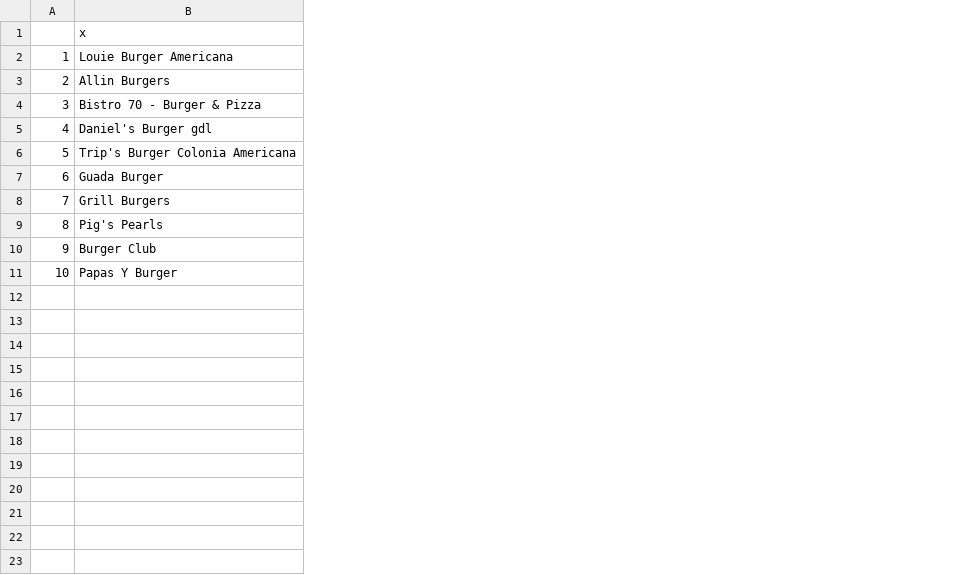
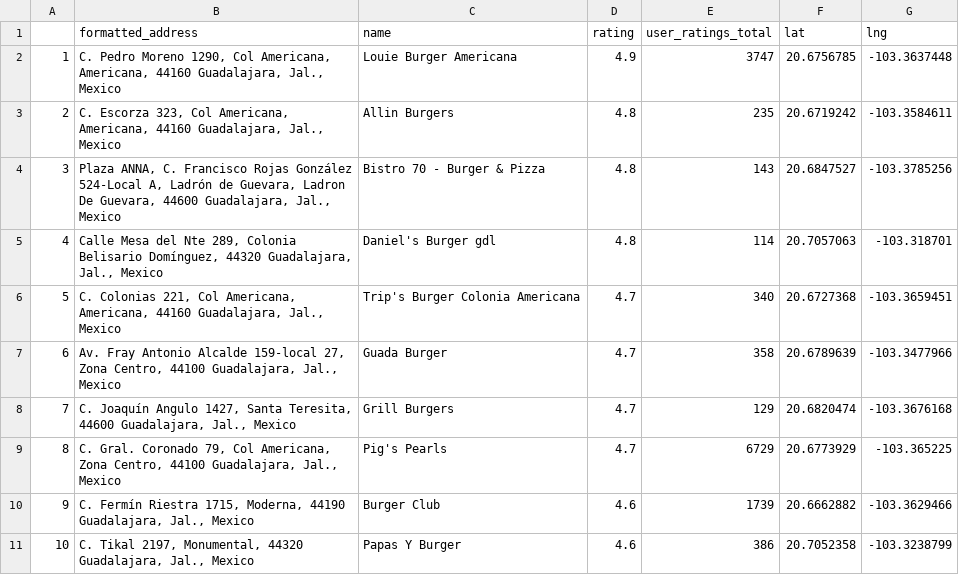
Before and after one commit to Kalincillo/burguer_places, a CSV file: gdl.csv, drawn as a sheet; addresses are those after the commit; the diff names each change by its address in the sheet, - before the commit and + after, or states it on an @@ line.

Commit message:
clean unused columns and merge with locations

```diff
--- a/gdl.csv
+++ b/gdl.csv
+column B (formatted_address), rows 2-11: C. Pedro Moreno 1290, Col Americana, Americana, 44160 Guadalajara, Jal., Mexico | C. Escorza 323, Col Americana, Americana, 44160 Guadalajara, Jal., Mexico | Plaza ANNA, C. Francisco Rojas González 524-Local A, Ladrón de Guevara, Ladron De Guevara, 44600 Guadalajara, Jal., Mexico | Calle Mesa del Nte 289, Colonia Belisario Domínguez, 44320 Guadalajara, Jal., Mexico | C. Colonias 221, Col Americana, Americana, 44160 Guadalajara, Jal., Mexico | Av. Fray Antonio Alcalde 159-local 27, Zona Centro, 44100 Guadalajara, Jal., Mexico | C. Joaquín Angulo 1427, Santa Teresita, 44600 Guadalajara, Jal., Mexico | C. Gral. Coronado 79, Col Americana, Zona Centro, 44100 Guadalajara, Jal., Mexico | C. Fermín Riestra 1715, Moderna, 44190 Guadalajara, Jal., Mexico | C. Tikal 2197, Monumental, 44320 Guadalajara, Jal., Mexico
+column D (rating), rows 2-11: 4.9 | 4.8 | 4.8 | 4.8 | 4.7 | 4.7 | 4.7 | 4.7 | 4.6 | 4.6
+column E (user_ratings_total), rows 2-11: 3747 | 235 | 143 | 114 | 340 | 358 | 129 | 6729 | 1739 | 386
+column F (lat), rows 2-11: 20.6756785 | 20.6719242 | 20.6847527 | 20.7057063 | 20.6727368 | 20.6789639 | 20.6820474 | 20.6773929 | 20.6662882 | 20.7052358
+column G (lng), rows 2-11: -103.3637448 | -103.3584611 | -103.3785256 | -103.318701 | -103.3659451 | -103.3477966 | -103.3676168 | -103.365225 | -103.3629466 | -103.3238799
-C1: x
+C1: name
```
Also changed, not shown: 1 other file.
